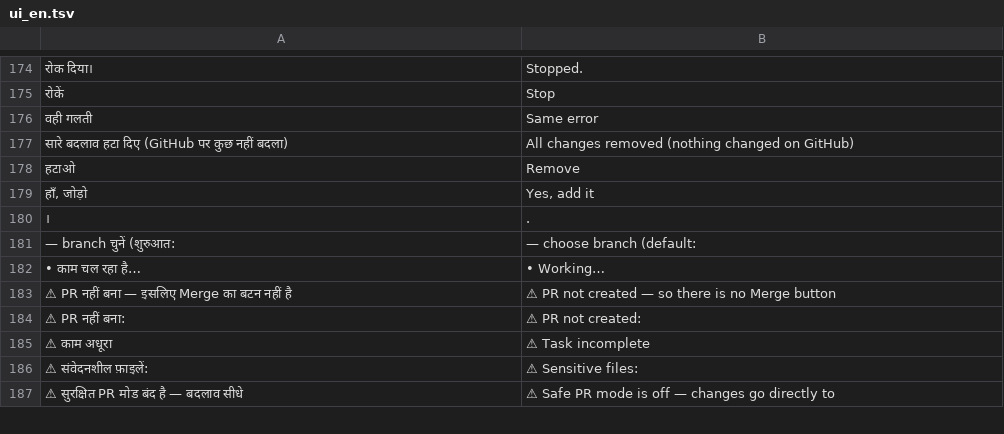
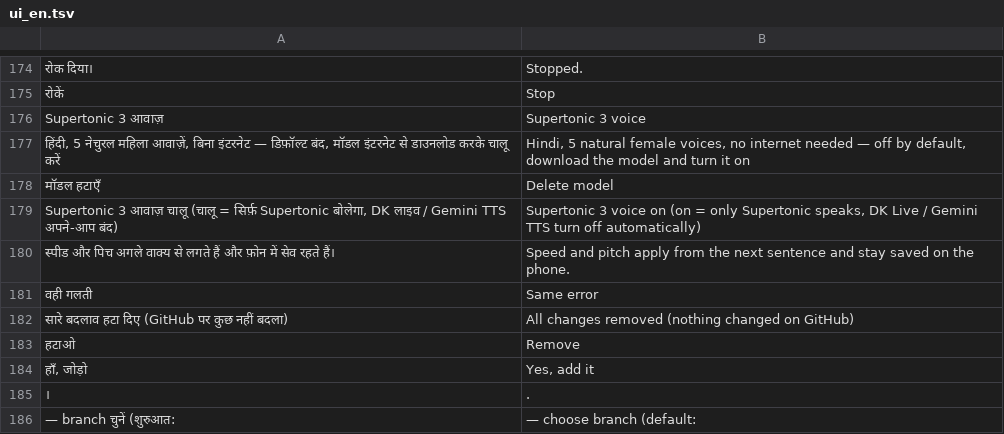
Before and after one commit to rolexdkscreation-max/DK2.0, a TSV file: app/src/main/assets/ui_en.tsv, drawn as a sheet; only a part is shown, gaps mark what is left out; the shorter side is filled out with more unchanged rows; the diff names each change by its address in the sheet, - before the commit and + after, or states it on an @@ line.

Commit message:
Supertonic 3 नए सिरे से: 5 महिला आवाज़ें, सिर्फ़ स्पीड/पिच, मॉडल इंटरनेट से
- नई पहचान: supertonic3_hi, prefs dk_supertonic3, फ़ोल्डर filesDir/supertonic3 (पुराने की कोई चीज़ नहीं पढ़ी जाती)
- VoiceEngines की एक ही "active" पसंद; अपना Settings card (ownCard)
- गड़बड़ / डाउनलोड बाकी = Gemini Live की सीधी आवाज़, कभी Gemini TTS नहीं (liveOnTrouble)
- सिर्फ़ स्पीड (50-200%) और पिच (70-140%), इंजन के अंदर; आम VoiceTune इस पर दोबारा नहीं (ownTune)
- रिवर्ब / बास / ठहराव / साँस नहीं
- मॉडल + sherpa-onnx .so APK में नहीं, पहली बार Hugging Face / GitHub से (sha256 जाँच)

Co-authored-by: Perplexity <noreply@perplexity.ai>

```diff
--- a/app/src/main/assets/ui_en.tsv
+++ b/app/src/main/assets/ui_en.tsv
+row 176: Supertonic 3 आवाज़ | Supertonic 3 voice
+row 177: हिंदी, 5 नेचुरल महिला आवाज़ें, बिना इंटरनेट — डिफ़ॉल्ट बंद, मॉडल इंटरनेट से डाउनलोड करके चालू करें | Hindi, 5 natural female voices, no internet needed — off by default, download the model and turn it on
+row 178: मॉडल हटाएँ | Delete model
+row 179: Supertonic 3 आवाज़ चालू (चालू = सिर्फ़ Supertonic बोलेगा, DK लाइव / Gemini TTS अपने-आप बंद) | Supertonic 3 voice on (on = only Supertonic speaks, DK Live / Gemini TTS turn off automatically)
+row 180: स्पीड और पिच अगले वाक्य से लगते हैं और फ़ोन में सेव रहते हैं। | Speed and pitch apply from the next sentence and stay saved on the phone.
```
Also changed, not shown: 25 other files.
